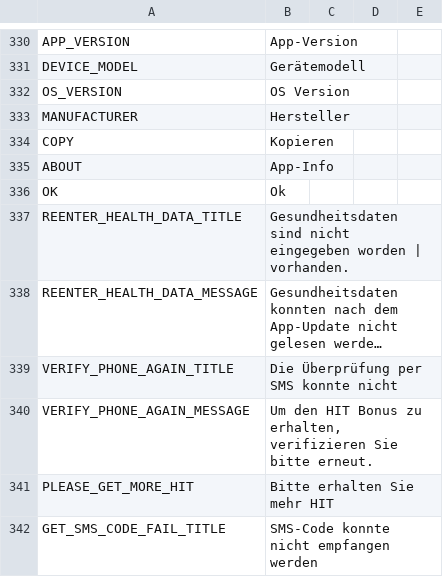
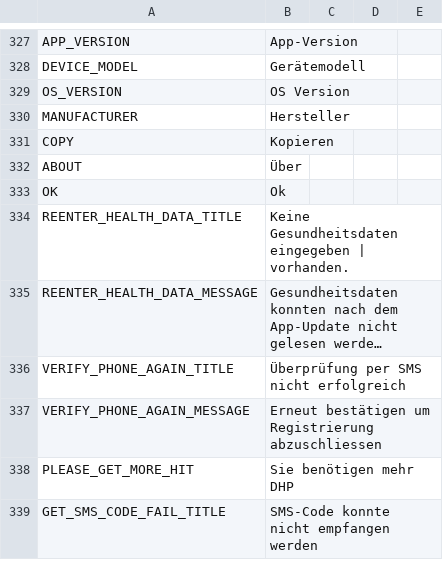
Before and after one commit to CentivaHealth/centiva-translations, a CSV file: de.csv, drawn as a sheet; only a part is shown, gaps mark what is left out; long unchanged cells end in …; addresses are those after the commit; the diff covers the shown part only; the diff names each change by its address in the sheet, - before the commit and + after, or states it on an @@ line.

Commit message:
Update de.csv (POEditor.com)

```diff
--- a/de.csv
+++ b/de.csv
-B332: App-Info
+B332: Über
-B334: Gesundheitsdaten sind nicht eingegeben worden | vorhanden.
+B334: Keine Gesundheitsdaten eingegeben | vorhanden.
-B336: Die Überprüfung per SMS konnte nicht
+B336: Überprüfung per SMS nicht erfolgreich
-B337: Um den HIT Bonus zu erhalten, verifizieren Sie bitte erneut.
+B337: Erneut bestätigen um Registrierung abzuschliessen
-B338: Bitte erhalten Sie mehr HIT
+B338: Sie benötigen mehr DHP
```
Also changed, not shown: 2 added rows, 5 removed rows and 105 edited cells elsewhere in this file.
